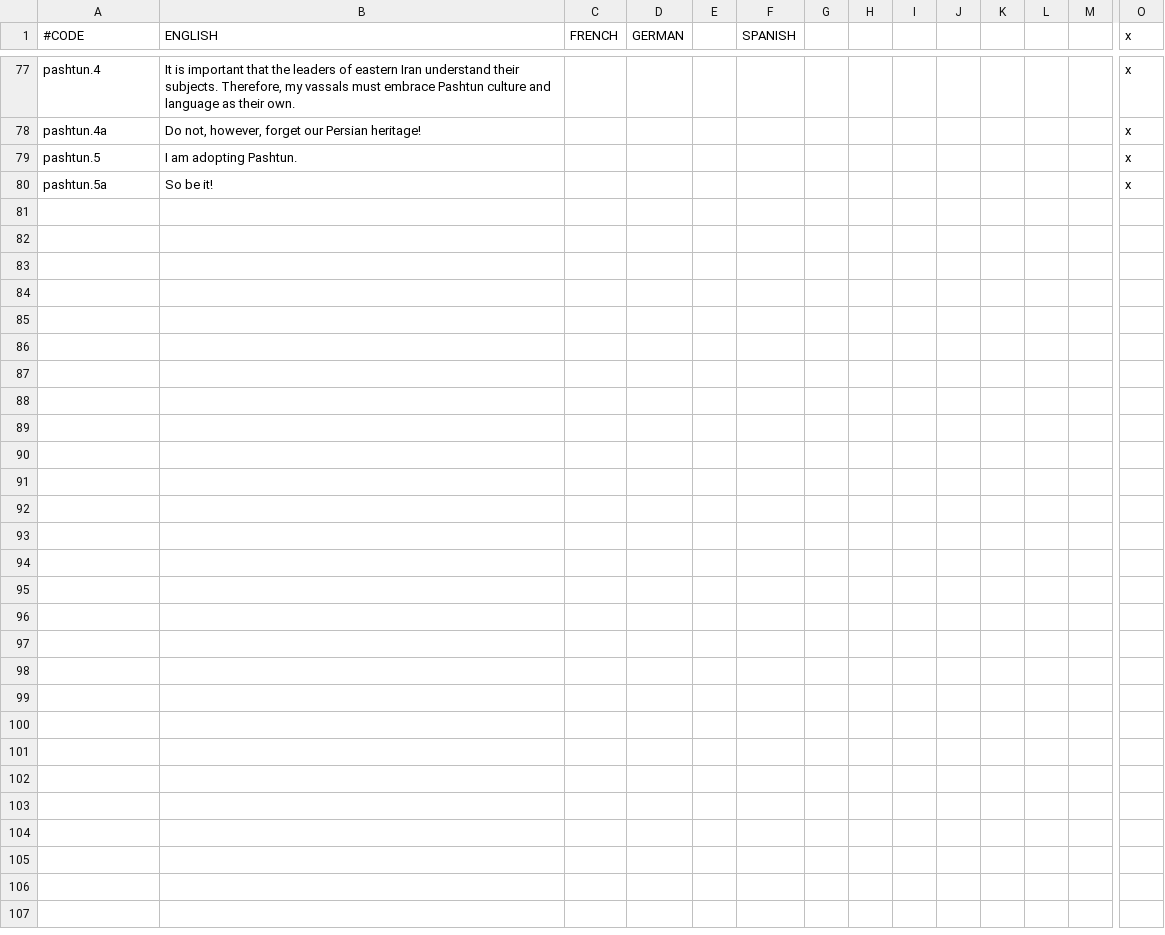
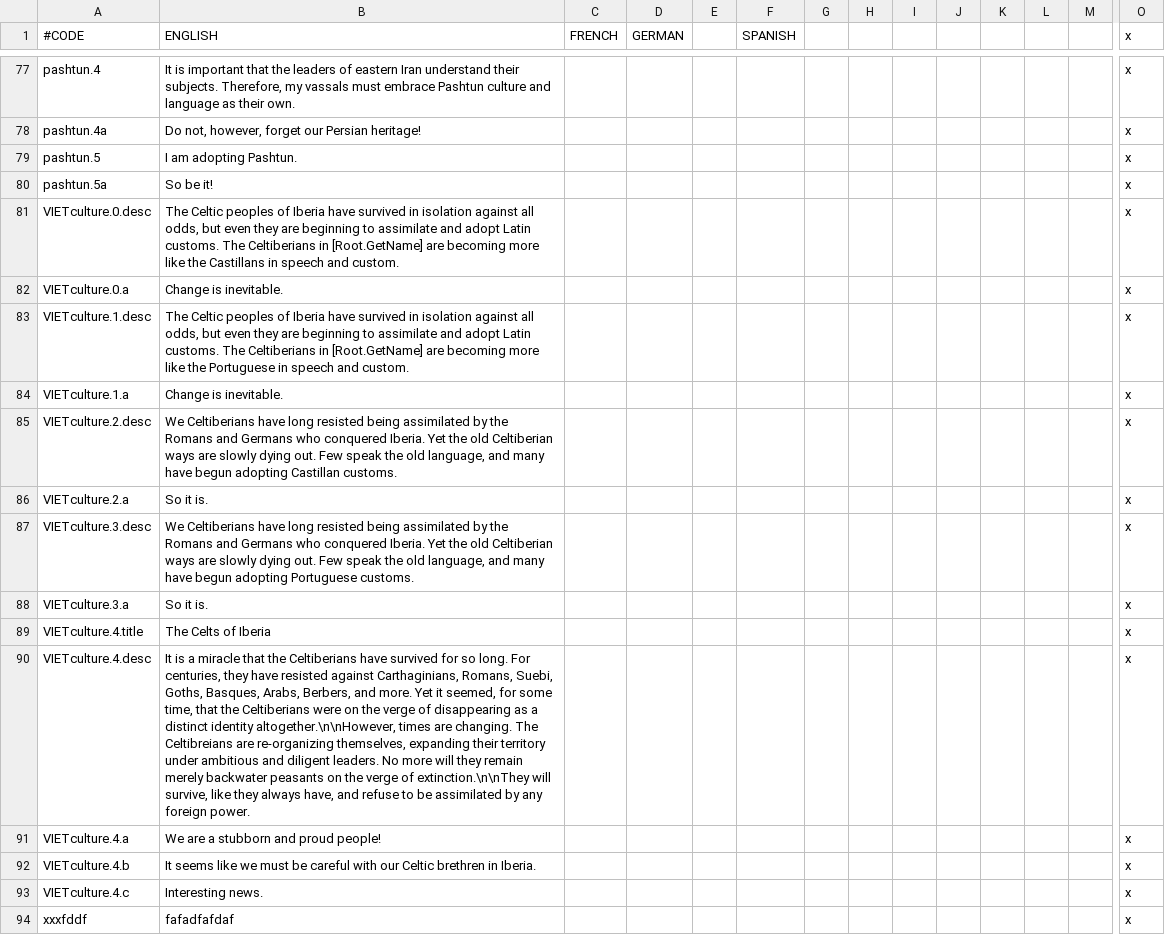
Before and after one commit to cybrxkhan/VIET, a CSV file: VIET_Assets/localisation/meltingpot_events.csv, drawn as a sheet; only a part is shown, gaps mark what is left out; rows hold the shown columns only; the diff names each change by its address in the sheet, - before the commit and + after, or states it on an @@ line.

```diff
--- a/VIET_Assets/localisation/meltingpot_events.csv
+++ b/VIET_Assets/localisation/meltingpot_events.csv
+row 81: VIETculture.0.desc | The Celtic peoples of Iberia have survived in isolation against all odds, but even they are beginning to assimilate and adopt Latin customs. The Celtiberians in [Root.GetName] are becoming more like the Castillans in speech and custom. |  |  |  |  |  |  |  |  |  |  |  | x
+row 82: VIETculture.0.a | Change is inevitable. |  |  |  |  |  |  |  |  |  |  |  | x
+row 83: VIETculture.1.desc | The Celtic peoples of Iberia have survived in isolation against all odds, but even they are beginning to assimilate and adopt Latin customs. The Celtiberians in [Root.GetName] are becoming more like the Portuguese in speech and custom. |  |  |  |  |  |  |  |  |  |  |  | x
+row 84: VIETculture.1.a | Change is inevitable. |  |  |  |  |  |  |  |  |  |  |  | x
+row 85: VIETculture.2.desc | We Celtiberians have long resisted being assimilated by the Romans and Germans who conquered Iberia. Yet the old Celtiberian ways are slowly dying out. Few speak the old language, and many have begun adopting Castillan customs. |  |  |  |  |  |  |  |  |  |  |  | x
+row 86: VIETculture.2.a | So it is. |  |  |  |  |  |  |  |  |  |  |  | x
+row 87: VIETculture.3.desc | We Celtiberians have long resisted being assimilated by the Romans and Germans who conquered Iberia. Yet the old Celtiberian ways are slowly dying out. Few speak the old language, and many have begun adopting Portuguese customs. |  |  |  |  |  |  |  |  |  |  |  | x
+row 88: VIETculture.3.a | So it is. |  |  |  |  |  |  |  |  |  |  |  | x
+row 89: VIETculture.4.title | The Celts of Iberia |  |  |  |  |  |  |  |  |  |  |  | x
+row 90: VIETculture.4.desc | It is a miracle that the Celtiberians have survived for so long. For centuries, they have resisted against Carthaginians, Romans, Suebi, Goths, Basques, Arabs, Berbers, and more. Yet it seemed, for some time, that the Celtiberians were on the verge of disappearing as a distinct identity altogether.\n\nHowever, times are changing. The Celtibreians are re-organizing themselves, expanding their territory under ambitious and diligent leaders. No more will they remain merely backwater peasants on the verge of extinction.\n\nThey will survive, like they always have, and refuse to be assimilated by any foreign power. |  |  |  |  |  |  |  |  |  |  |  | x
+row 91: VIETculture.4.a | We are a stubborn and proud people! |  |  |  |  |  |  |  |  |  |  |  | x
+row 92: VIETculture.4.b | It seems like we must be careful with our Celtic brethren in Iberia. |  |  |  |  |  |  |  |  |  |  |  | x
+row 93: VIETculture.4.c | Interesting news. |  |  |  |  |  |  |  |  |  |  |  | x
+row 94: xxxfddf | fafadfafdaf |  |  |  |  |  |  |  |  |  |  |  | x
```
Also changed, not shown: VIET_Assets/localisation/VIET_Culture.csv, VIET_Assets/localisation/VIET_FlavorTitles.csv, 13 other files.
